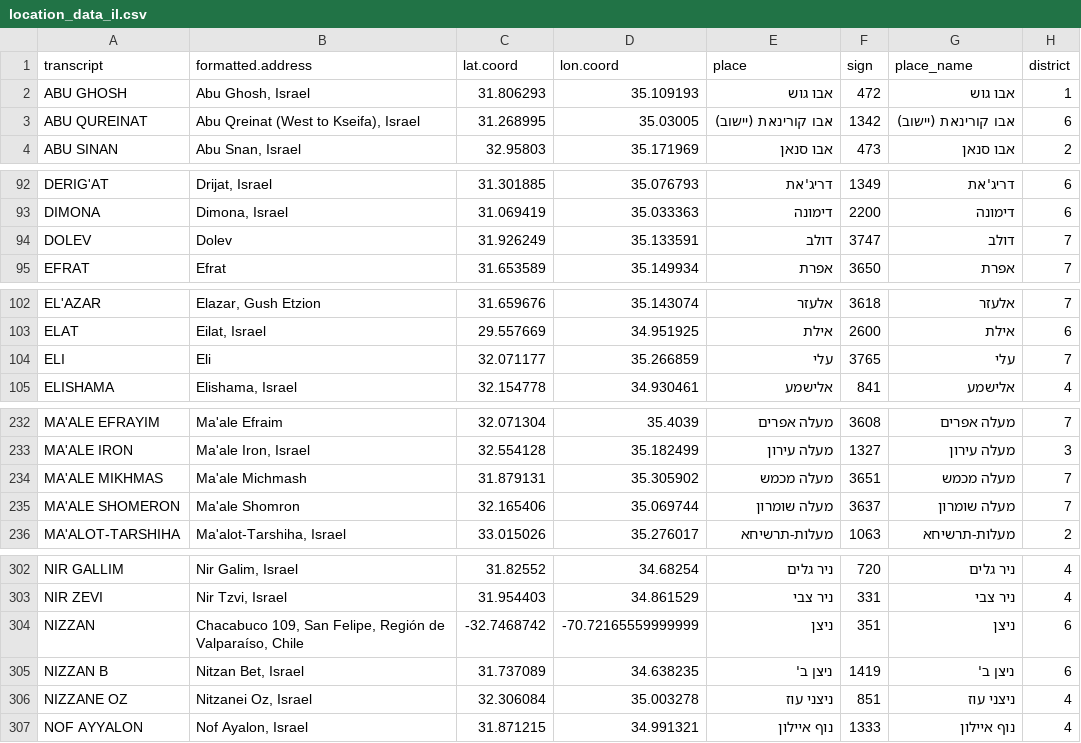
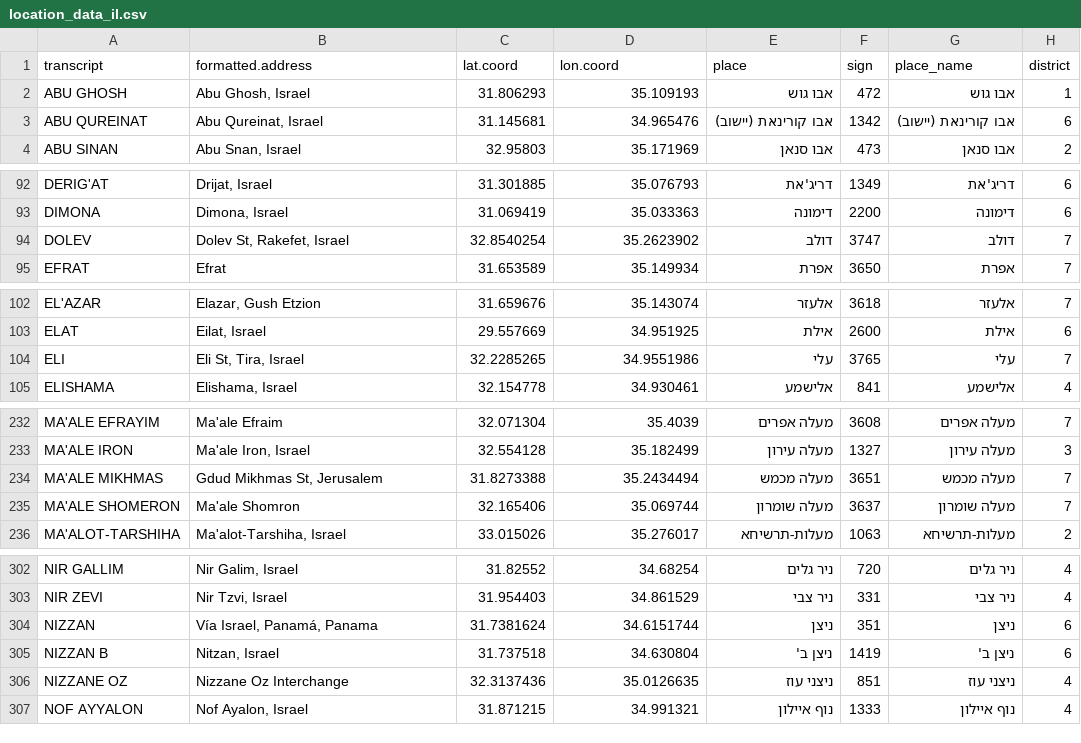
Before and after one commit to adisarid/grid_robust_optimization, a CSV file: israel_transmission_synthetic/prep work/location_data_il.csv, drawn as a sheet; only a part is shown, gaps mark what is left out; the diff covers the shown part only; the diff names each change by its address in the sheet, - before the commit and + after, or states it on an @@ line.

Commit message:
Updated locations of cities in Israel including small places (less than 1k)

```diff
--- a/israel_transmission_synthetic/prep work/location_data_il.csv
+++ b/israel_transmission_synthetic/prep work/location_data_il.csv
-B3 (formatted.address): Abu Qreinat (West to Kseifa), Israel
+B3 (formatted.address): Abu Qureinat, Israel
-C3 (lat.coord): 31.268995
+C3 (lat.coord): 31.145681
-D3 (lon.coord): 35.03005
+D3 (lon.coord): 34.965476
-B94 (formatted.address): Dolev
+B94 (formatted.address): Dolev St, Rakefet, Israel
-C94 (lat.coord): 31.926249
+C94 (lat.coord): 32.8540254
-D94 (lon.coord): 35.133591
+D94 (lon.coord): 35.2623902
-B104 (formatted.address): Eli
+B104 (formatted.address): Eli St, Tira, Israel
-C104 (lat.coord): 32.071177
+C104 (lat.coord): 32.2285265
-D104 (lon.coord): 35.266859
+D104 (lon.coord): 34.9551986
-B234 (formatted.address): Ma'ale Michmash
+B234 (formatted.address): Gdud Mikhmas St, Jerusalem
-C234 (lat.coord): 31.879131
+C234 (lat.coord): 31.8273388
-D234 (lon.coord): 35.305902
+D234 (lon.coord): 35.2434494
-B304 (formatted.address): Chacabuco 109, San Felipe, Región de Valparaíso, Chile
+B304 (formatted.address): Vía Israel, Panamá, Panama
-C304 (lat.coord): -32.7468742
+C304 (lat.coord): 31.7381624
-D304 (lon.coord): -70.72165559999999
+D304 (lon.coord): 34.6151744
-B305 (formatted.address): Nitzan Bet, Israel
+B305 (formatted.address): Nitzan, Israel
-C305 (lat.coord): 31.737089
+C305 (lat.coord): 31.737518
-D305 (lon.coord): 34.638235
+D305 (lon.coord): 34.630804
-B306 (formatted.address): Nitzanei Oz, Israel
+B306 (formatted.address): Nizzane Oz Interchange
-C306 (lat.coord): 32.306084
+C306 (lat.coord): 32.3137436
-D306 (lon.coord): 35.003278
+D306 (lon.coord): 35.0126635
```
Also changed, not shown: 5 edited cells elsewhere in this file, 1 other file.
